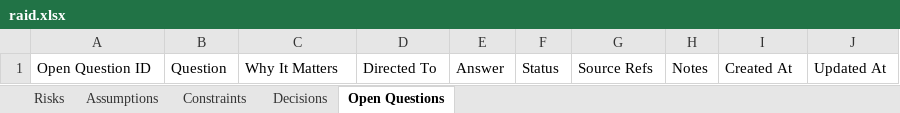
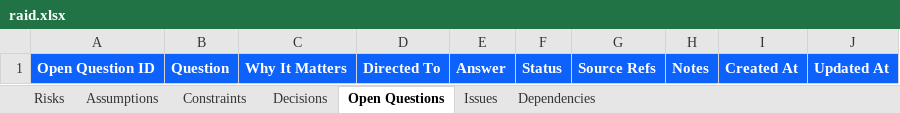
Before and after one commit to SukhpreetBains/workout-planner-sf, an Excel workbook: skills/initial-setup/assets/workspace-template/trackers/raid.xlsx, sheet Open Questions, drawn as a sheet; values as stored, in another font and other column widths than the file's, no borders; the diff names each change by its address in the sheet, - before the commit and + after, or states it on an @@ line.

```diff
--- a/skills/initial-setup/assets/workspace-template/trackers/raid.xlsx (sheet Open Questions)
+++ b/skills/initial-setup/assets/workspace-template/trackers/raid.xlsx (sheet Open Questions)
+sheet tab: Issues
+sheet tab: Dependencies
@@ A1:J1 fill: none → #0C62FB, bold: off → on, text colour: black → #FFFFFF @@
```
Also changed, not shown: sheet Risks, sheet Decisions, sheet Assumptions, sheet Constraints, 26 other files.
